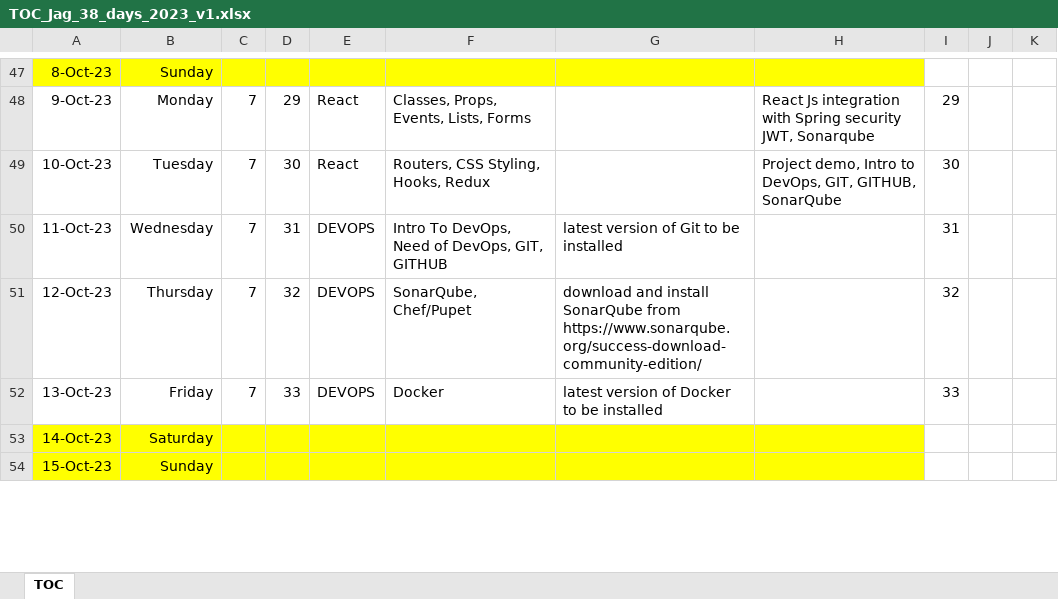
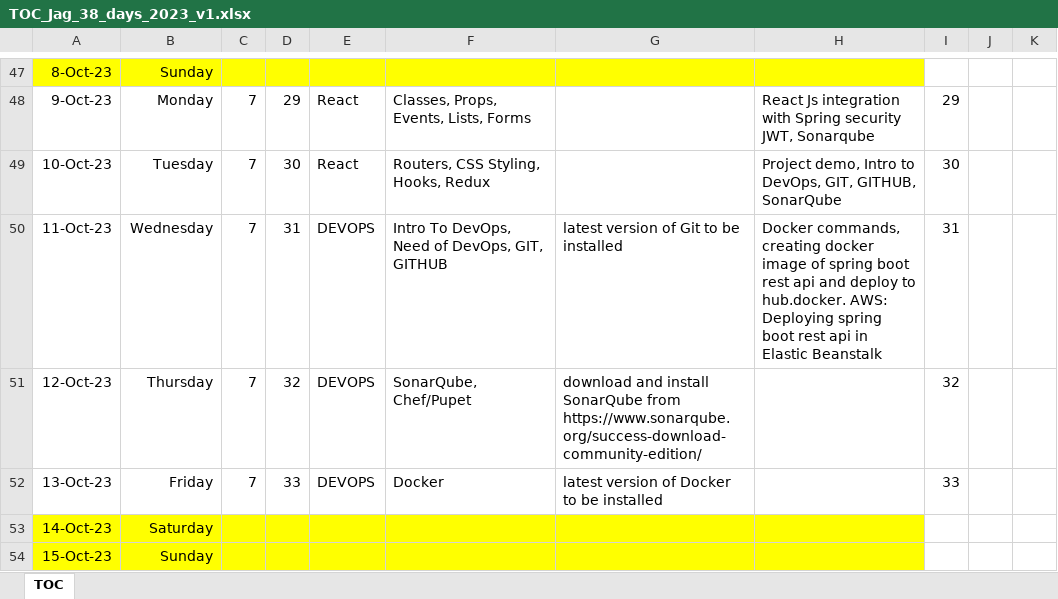
Before and after one commit to jagasia/empower2, an Excel workbook: TOC_Jag_38_days_2023_v1.xlsx, sheet TOC, drawn as a sheet; only a part is shown, gaps mark what is left out; values as stored, in another font and other column widths than the file's, no borders; the diff names each change by its address in the sheet, - before the commit and + after, or states it on an @@ line.

```diff
--- a/TOC_Jag_38_days_2023_v1.xlsx (sheet TOC)
+++ b/TOC_Jag_38_days_2023_v1.xlsx (sheet TOC)
-H50: (empty)
+H50: Docker commands, creating docker image of spring boot rest api and deploy to hub.docker. AWS: Deploying spring boot rest api in Elastic Beanstalk
```
Also changed, not shown: 4 other files.
